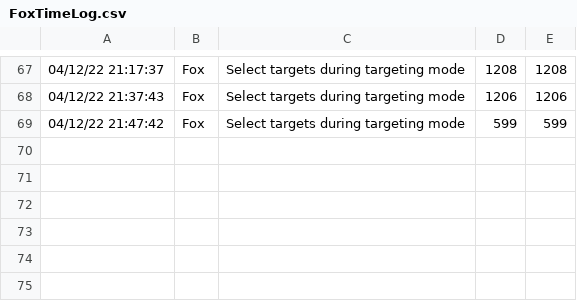
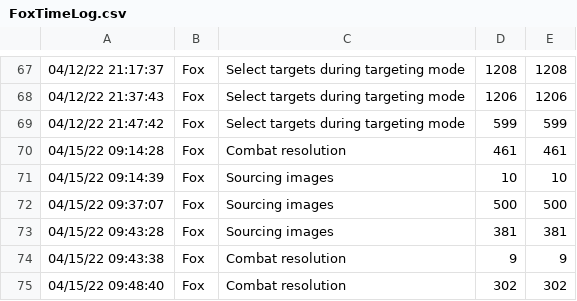
Before and after one commit to togfoxy/GeneralQuarters, a CSV file: Source/FoxTimeLog.csv, drawn as a sheet; only a part is shown, gaps mark what is left out.

```diff
--- a/Source/FoxTimeLog.csv
+++ b/Source/FoxTimeLog.csv
@@ -69 +69,7 @@
 04/12/22 21:47:42,Fox,Select targets during targeting mode,599,599
+04/15/22 09:14:28,Fox,Combat resolution,461,461
+04/15/22 09:14:39,Fox,Sourcing images,10,10
+04/15/22 09:37:07,Fox,Sourcing images,500,500
+04/15/22 09:43:28,Fox,Sourcing images,381,381
+04/15/22 09:43:38,Fox,Combat resolution,9,9
+04/15/22 09:48:40,Fox,Combat resolution,302,302
```
Also changed, not shown: 10 other files.
